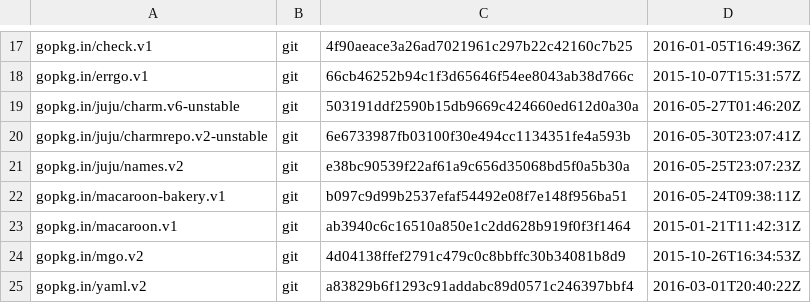
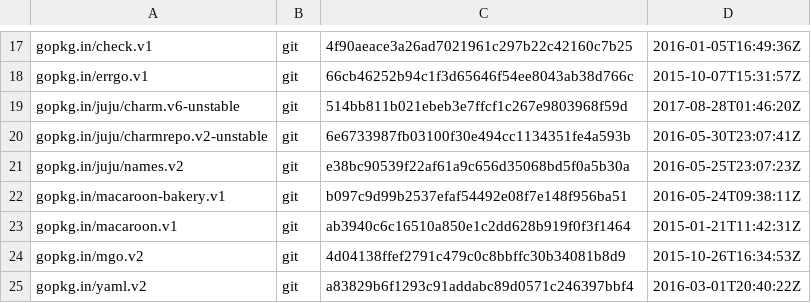
Before and after one commit to juju/bundlechanges, a TSV file: dependencies.tsv, drawn as a sheet; only a part is shown, gaps mark what is left out.

Commit message:
Allow a path (string) as a valid value for a bundle application resource.

```diff
--- a/dependencies.tsv
+++ b/dependencies.tsv
@@ -18,3 +18,3 @@ gopkg.in/check.v1	git	4f90aeace3a26ad7021961c297b22c42160c7b25	2016-01-05T16:49:
 gopkg.in/errgo.v1	git	66cb46252b94c1f3d65646f54ee8043ab38d766c	2015-10-07T15:31:57Z
-gopkg.in/juju/charm.v6-unstable	git	503191ddf2590b15db9669c424660ed612d0a30a	2016-05-27T01:46:20Z
+gopkg.in/juju/charm.v6-unstable	git	514bb811b021ebeb3e7ffcf1c267e9803968f59d	2017-08-28T01:46:20Z
 gopkg.in/juju/charmrepo.v2-unstable	git	6e6733987fb03100f30e494cc1134351fe4a593b	2016-05-30T23:07:41Z
```
Also changed, not shown: 3 other files.
